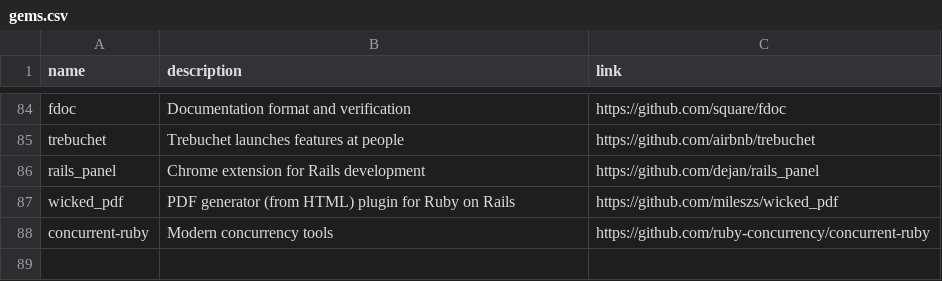
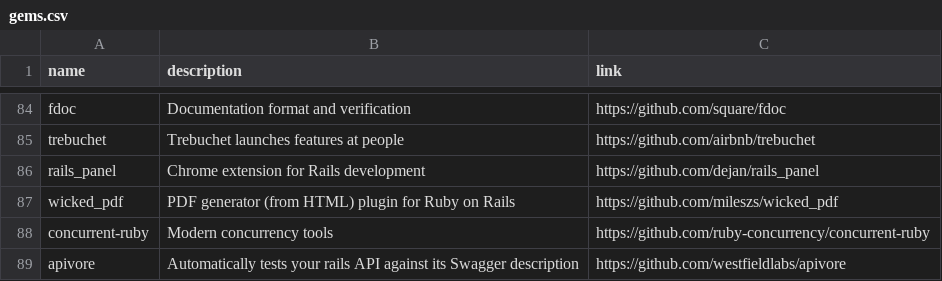
Before and after one commit to gregory/jouets, a CSV file: gems.csv, drawn as a sheet; only a part is shown, gaps mark what is left out; the diff names each change by its address in the sheet, - before the commit and + after, or states it on an @@ line.

Commit message:
Update gems.csv

```diff
--- a/gems.csv
+++ b/gems.csv
+row 89: apivore | Automatically tests your rails API against its Swagger description | https://github.com/westfieldlabs/apivore
```
